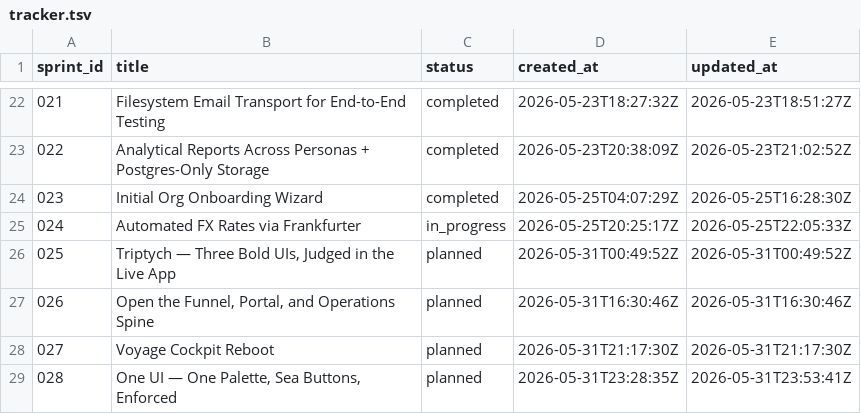
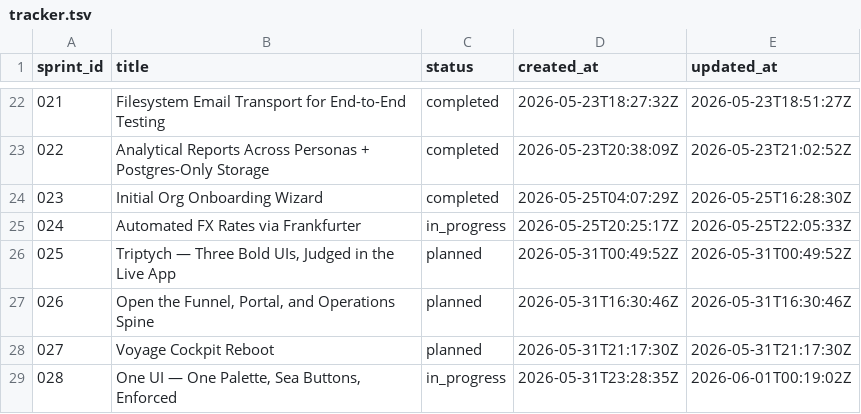
Before and after one commit to karimfan/liveaboard, a TSV file: docs/sprints/tracker.tsv, drawn as a sheet; only a part is shown, gaps mark what is left out.

```diff
--- a/docs/sprints/tracker.tsv
+++ b/docs/sprints/tracker.tsv
@@ -28,2 +28,2 @@ sprint_id	title	status	created_at	updated_at
 027	Voyage Cockpit Reboot	planned	2026-05-31T21:17:30Z	2026-05-31T21:17:30Z
-028	One UI — One Palette, Sea Buttons, Enforced	planned	2026-05-31T23:28:35Z	2026-05-31T23:53:41Z
+028	One UI — One Palette, Sea Buttons, Enforced	in_progress	2026-05-31T23:28:35Z	2026-06-01T00:19:02Z
```
